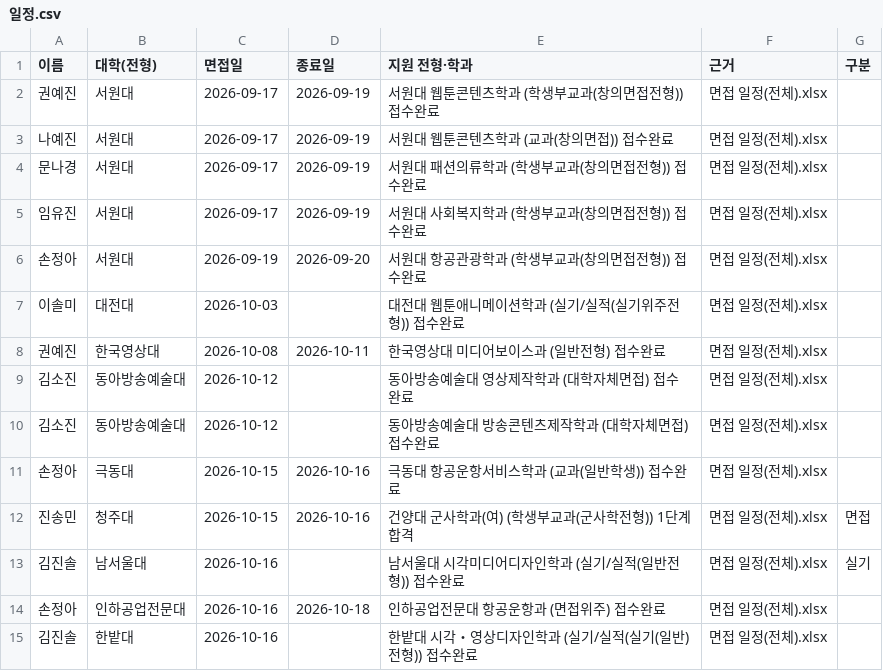
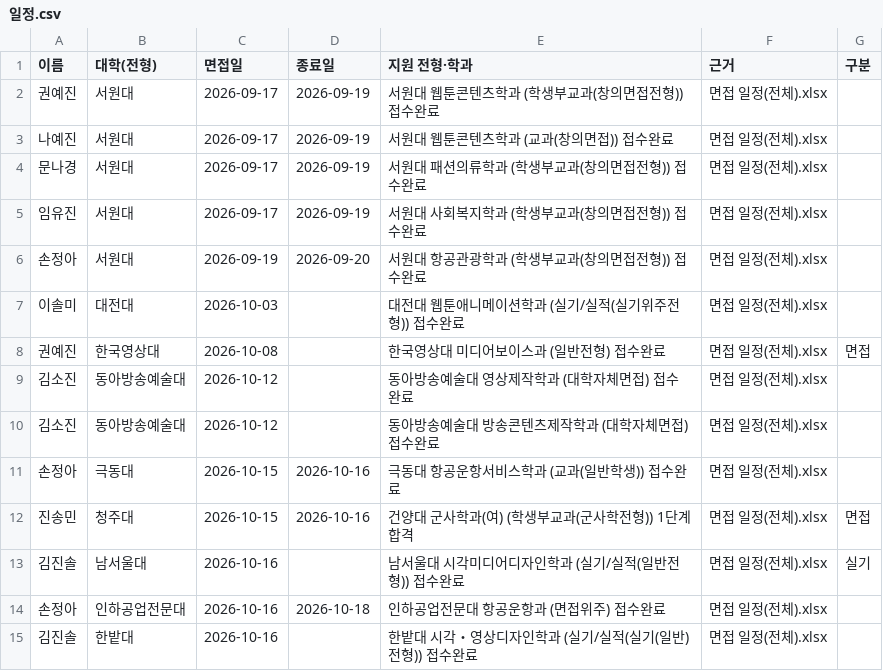
Before and after one commit to gytlr1406/sannam-3-3-calendar, a CSV file: 일정.csv, drawn as a sheet; only a part is shown.

Commit message:
달력에서 일정 편집: 한국영상대 10/08 권예진 수정

```diff
--- a/일정.csv
+++ b/일정.csv
@@ -7,3 +7,3 @@
 이솔미,대전대,2026-10-03,,대전대 웹툰애니메이션학과 (실기/실적(실기위주전형)) 접수완료,면접 일정(전체).xlsx,
-권예진,한국영상대,2026-10-08,2026-10-11,한국영상대 미디어보이스과 (일반전형) 접수완료,면접 일정(전체).xlsx,
+권예진,한국영상대,2026-10-08,,한국영상대 미디어보이스과 (일반전형) 접수완료,면접 일정(전체).xlsx,면접
 김소진,동아방송예술대,2026-10-12,,동아방송예술대 영상제작학과 (대학자체면접) 접수완료,면접 일정(전체).xlsx,
```
